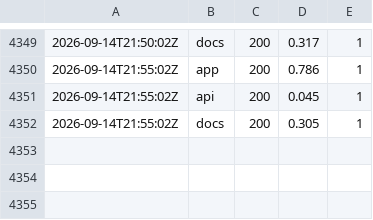
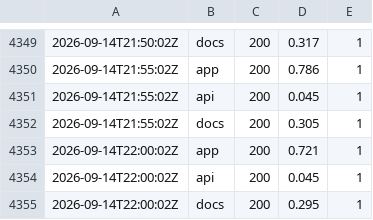
Before and after one commit to zsavage8/padflow-status, a CSV file: docs/data/history.csv, drawn as a sheet; only a part is shown, gaps mark what is left out.

```diff
--- a/docs/data/history.csv
+++ b/docs/data/history.csv
@@ -4352 +4352,4 @@
 2026-09-14T21:55:02Z,docs,200,0.305,1
+2026-09-14T22:00:02Z,app,200,0.721,1
+2026-09-14T22:00:02Z,api,200,0.045,1
+2026-09-14T22:00:02Z,docs,200,0.295,1
```
Also changed, not shown: 1 other file.
